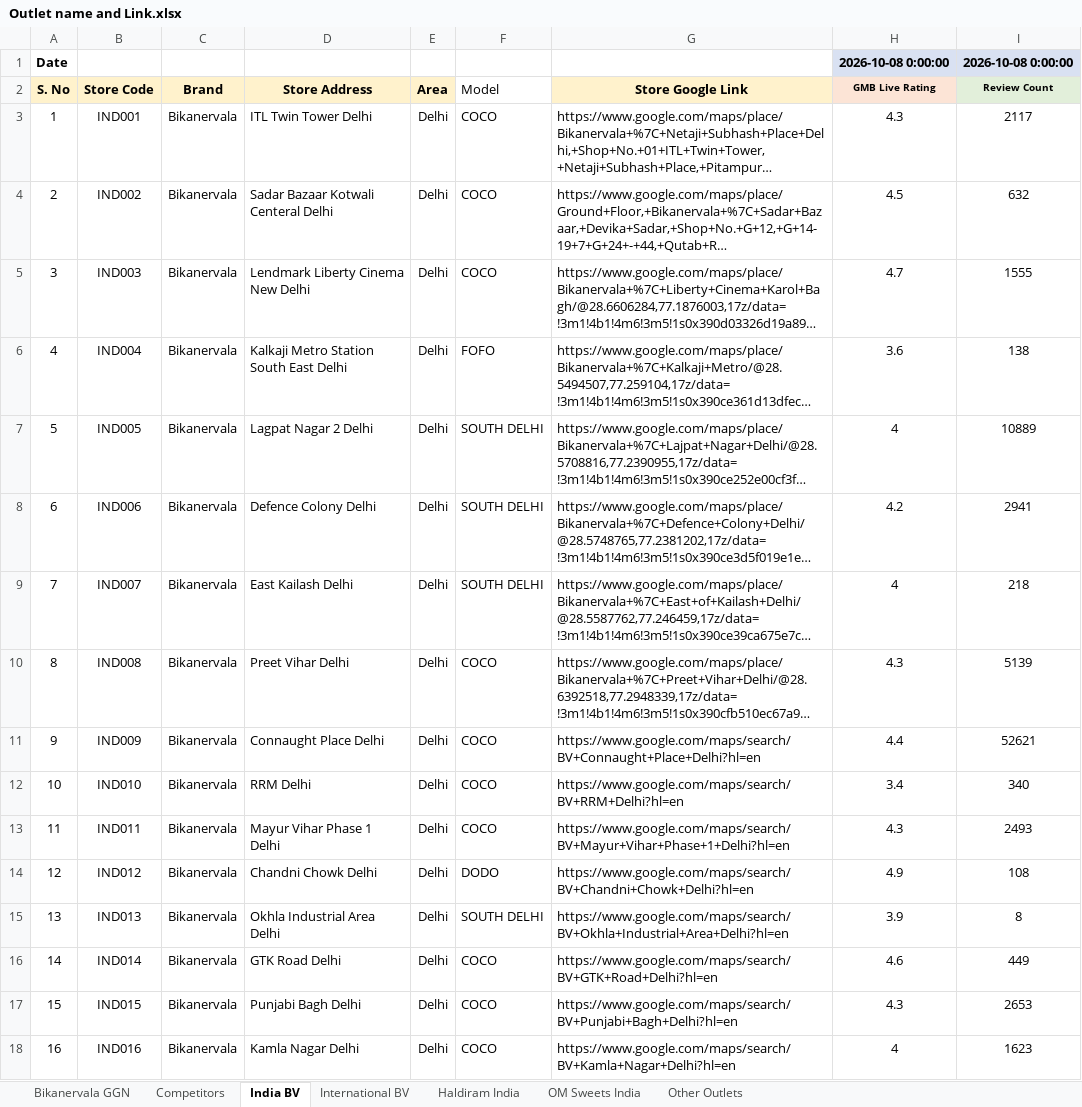
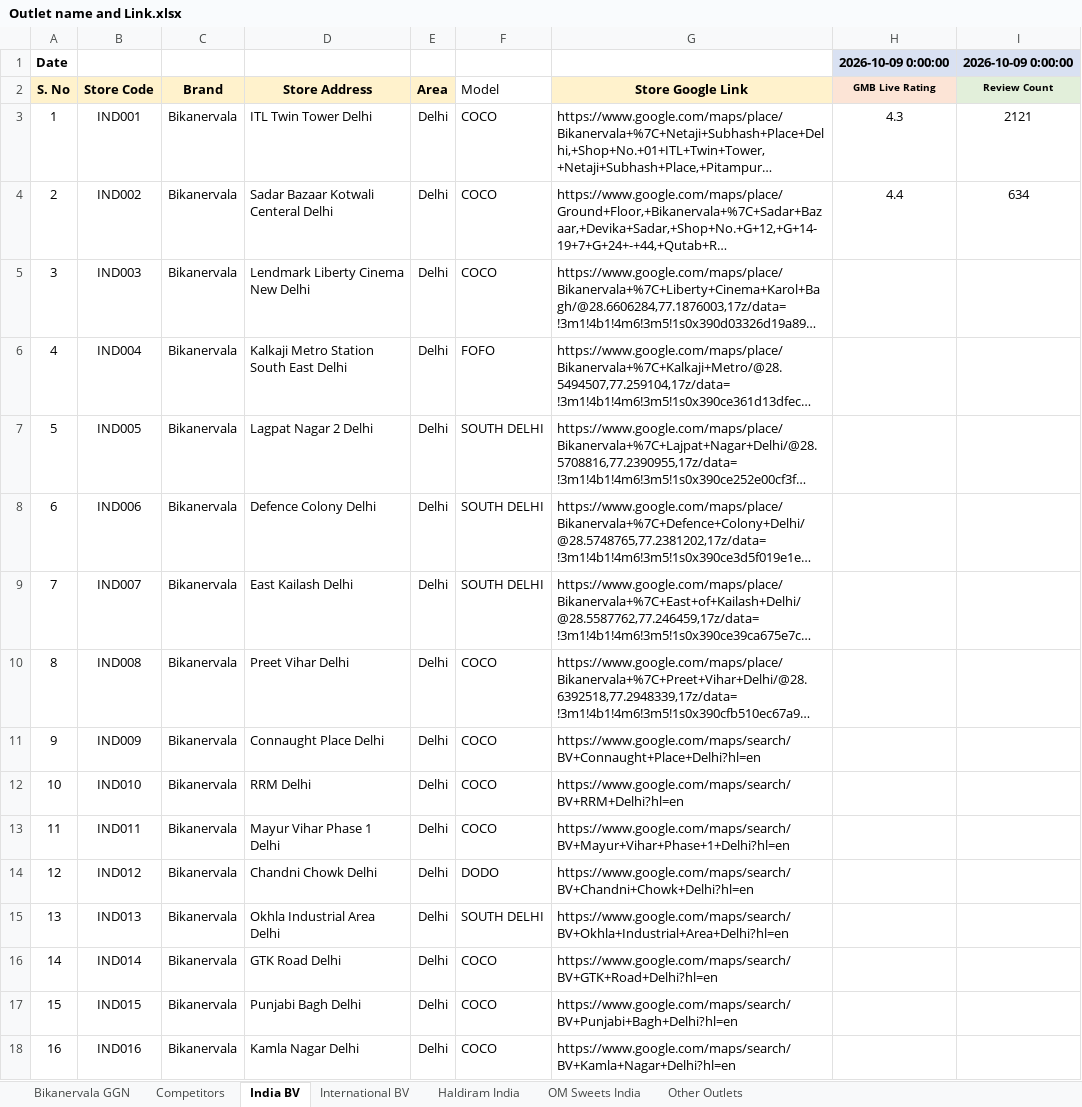
Before and after one commit to bikanervalap61/Auto-Ratting-Scrapper, an Excel workbook: Outlet name and Link.xlsx, sheet India BV, drawn as a sheet; only a part is shown; long unchanged cells end in …; values as stored, in another font and other column widths than the file's, no borders; the diff covers the shown part only; the diff names each change by its address in the sheet, - before the commit and + after, or states it on an @@ line.

```diff
--- a/Outlet name and Link.xlsx (sheet India BV)
+++ b/Outlet name and Link.xlsx (sheet India BV)
-H1 (GMB Live Rating): 2026-10-08 0:00:00
+H1 (GMB Live Rating): 2026-10-09 0:00:00
-I1 (Review Count): 2026-10-08 0:00:00
+I1 (Review Count): 2026-10-09 0:00:00
-I3 (Review Count): 2117
+I3 (Review Count): 2121
-H4 (GMB Live Rating): 4.5
+H4 (GMB Live Rating): 4.4
-I4 (Review Count): 632
+I4 (Review Count): 634
-H5 (GMB Live Rating): 4.7
+H5 (GMB Live Rating): (empty)
-I5 (Review Count): 1555
+I5 (Review Count): (empty)
-H6 (GMB Live Rating): 3.6
+H6 (GMB Live Rating): (empty)
-I6 (Review Count): 138
+I6 (Review Count): (empty)
-H7 (GMB Live Rating): 4
+H7 (GMB Live Rating): (empty)
-I7 (Review Count): 10889
+I7 (Review Count): (empty)
-H8 (GMB Live Rating): 4.2
+H8 (GMB Live Rating): (empty)
-I8 (Review Count): 2941
+I8 (Review Count): (empty)
-H9 (GMB Live Rating): 4
+H9 (GMB Live Rating): (empty)
-I9 (Review Count): 218
+I9 (Review Count): (empty)
-H10 (GMB Live Rating): 4.3
+H10 (GMB Live Rating): (empty)
-I10 (Review Count): 5139
+I10 (Review Count): (empty)
-H11 (GMB Live Rating): 4.4
+H11 (GMB Live Rating): (empty)
-I11 (Review Count): 52621
+I11 (Review Count): (empty)
-H12 (GMB Live Rating): 3.4
+H12 (GMB Live Rating): (empty)
-I12 (Review Count): 340
+I12 (Review Count): (empty)
-H13 (GMB Live Rating): 4.3
+H13 (GMB Live Rating): (empty)
-I13 (Review Count): 2493
+I13 (Review Count): (empty)
-H14 (GMB Live Rating): 4.9
+H14 (GMB Live Rating): (empty)
-I14 (Review Count): 108
+I14 (Review Count): (empty)
-H15 (GMB Live Rating): 3.9
+H15 (GMB Live Rating): (empty)
-I15 (Review Count): 8
+I15 (Review Count): (empty)
-H16 (GMB Live Rating): 4.6
+H16 (GMB Live Rating): (empty)
-I16 (Review Count): 449
+I16 (Review Count): (empty)
-H17 (GMB Live Rating): 4.3
+H17 (GMB Live Rating): (empty)
-I17 (Review Count): 2653
+I17 (Review Count): (empty)
-H18 (GMB Live Rating): 4
+H18 (GMB Live Rating): (empty)
-I18 (Review Count): 1623
+I18 (Review Count): (empty)
```
Also changed, not shown: 374 edited cells and cell formats elsewhere in this sheet, sheet Haldiram India, sheet Competitors, sheet Other Outlets, sheet International BV, sheet OM Sweets India, sheet Bikanervala GGN, 2 other files.
